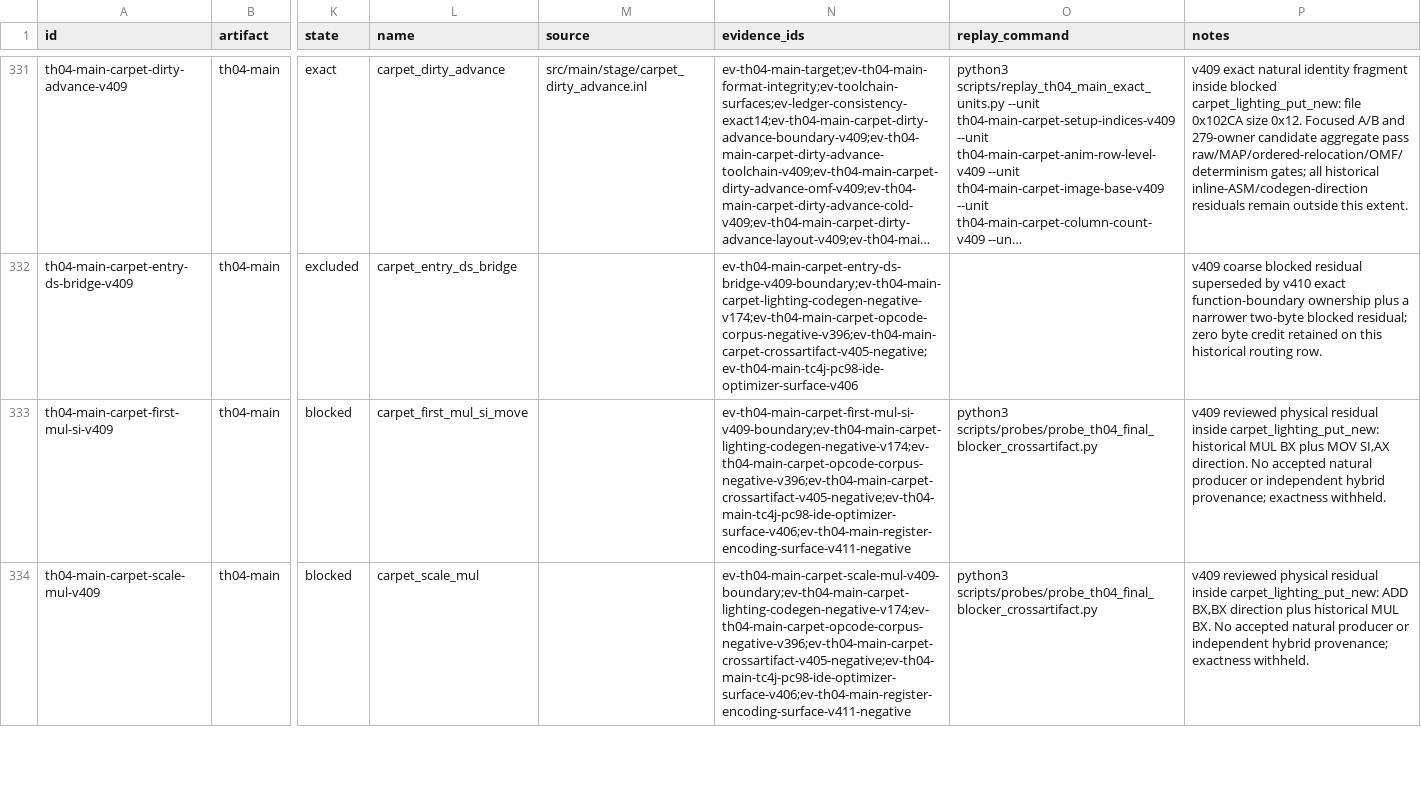
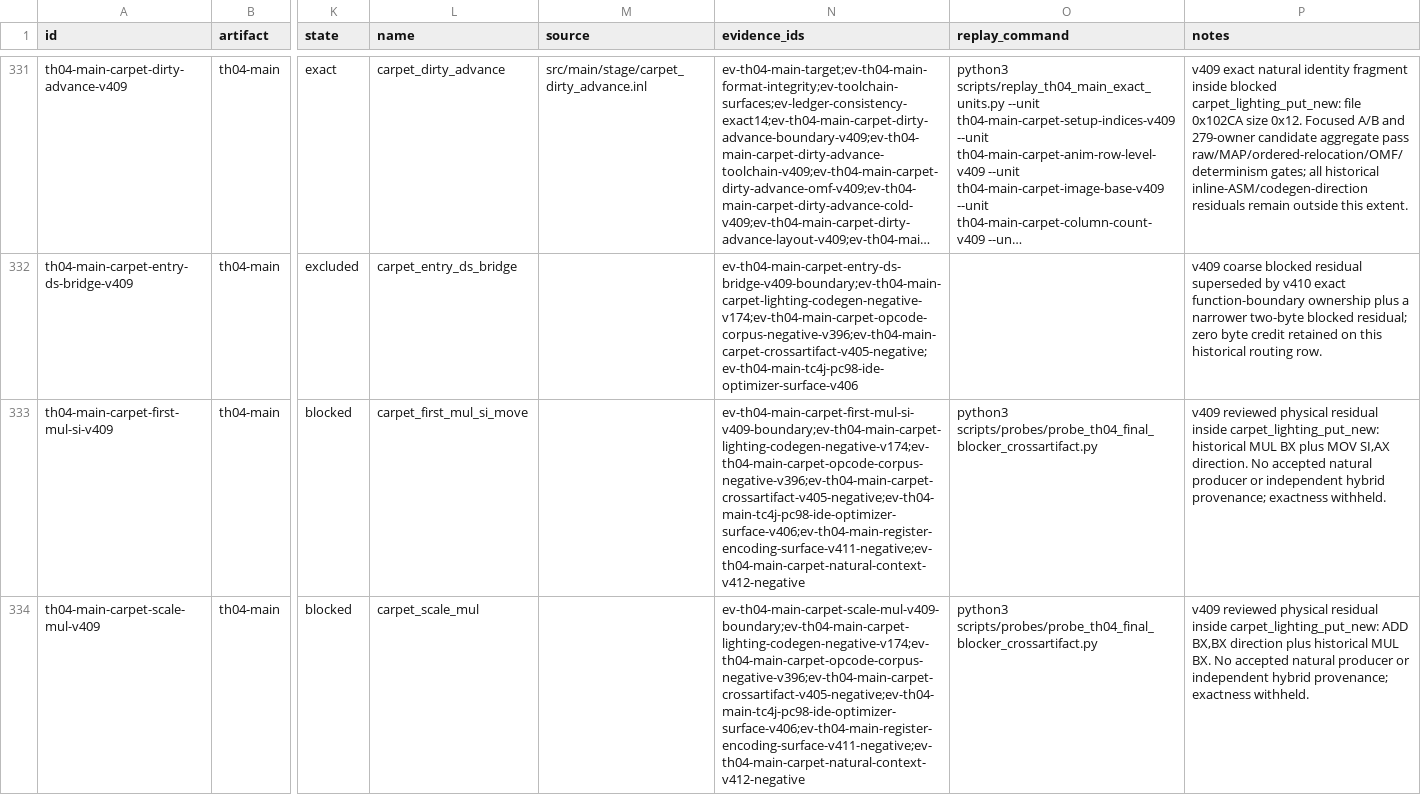
Before and after one commit to N0zoM1z0/th04, a CSV file: config/units.csv, drawn as a sheet; only a part is shown, gaps mark what is left out; long unchanged cells end in …; the diff covers the shown part only; the diff names each change by its address in the sheet, - before the commit and + after, or states it on an @@ line.

```diff
--- a/config/units.csv
+++ b/config/units.csv
-N333 (evidence_ids): ev-th04-main-carpet-first-mul-si-v409-boundary;ev-th04-main-carpet-lighting-codegen-negative-v174;ev-th04-main-carpet-opcode-corpus-negative-v396;ev-th04-main-carpet-crossartifact-v405-negative;ev-th04-main-tc4j-pc98-ide-optimizer-surface-v406;ev-th04-main-register-encoding-surface-v411-negative
+N333 (evidence_ids): ev-th04-main-carpet-first-mul-si-v409-boundary;ev-th04-main-carpet-lighting-codegen-negative-v174;ev-th04-main-carpet-opcode-corpus-negative-v396;ev-th04-main-carpet-crossartifact-v405-negative;ev-th04-main-tc4j-pc98-ide-optimizer-surface-v406;ev-th04-main-register-encoding-surface-v411-negative;ev-th04-main-carpet-natural-context-v412-negative
-N334 (evidence_ids): ev-th04-main-carpet-scale-mul-v409-boundary;ev-th04-main-carpet-lighting-codegen-negative-v174;ev-th04-main-carpet-opcode-corpus-negative-v396;ev-th04-main-carpet-crossartifact-v405-negative;ev-th04-main-tc4j-pc98-ide-optimizer-surface-v406;ev-th04-main-register-encoding-surface-v411-negative
+N334 (evidence_ids): ev-th04-main-carpet-scale-mul-v409-boundary;ev-th04-main-carpet-lighting-codegen-negative-v174;ev-th04-main-carpet-opcode-corpus-negative-v396;ev-th04-main-carpet-crossartifact-v405-negative;ev-th04-main-tc4j-pc98-ide-optimizer-surface-v406;ev-th04-main-register-encoding-surface-v411-negative;ev-th04-main-carpet-natural-context-v412-negative
```
Also changed, not shown: 3 edited cells elsewhere in this file, config/knowledge.csv, 4 other files.
